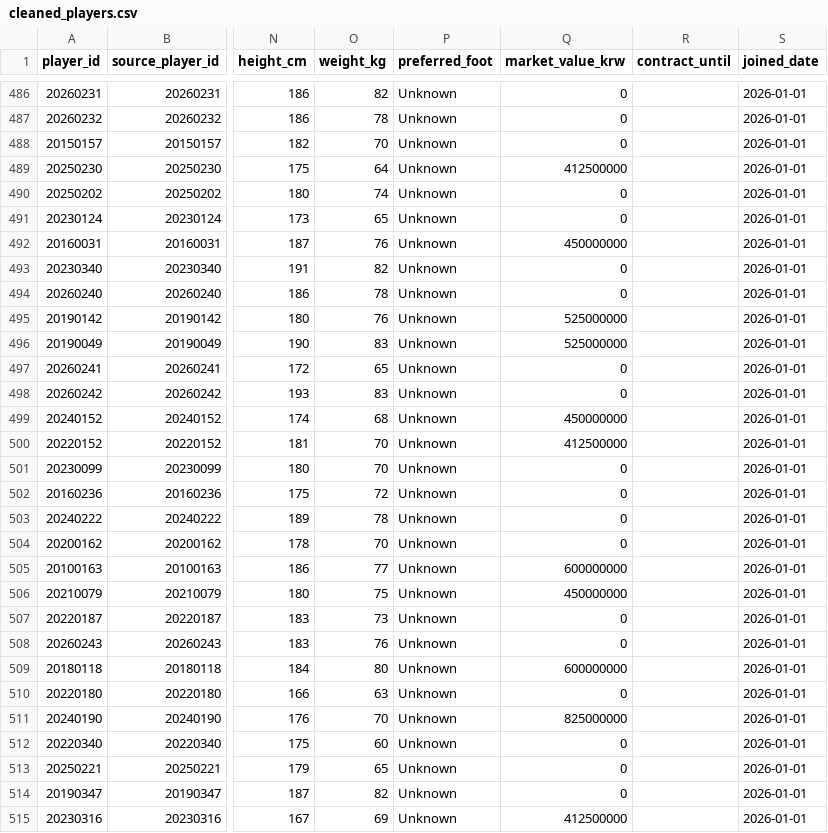
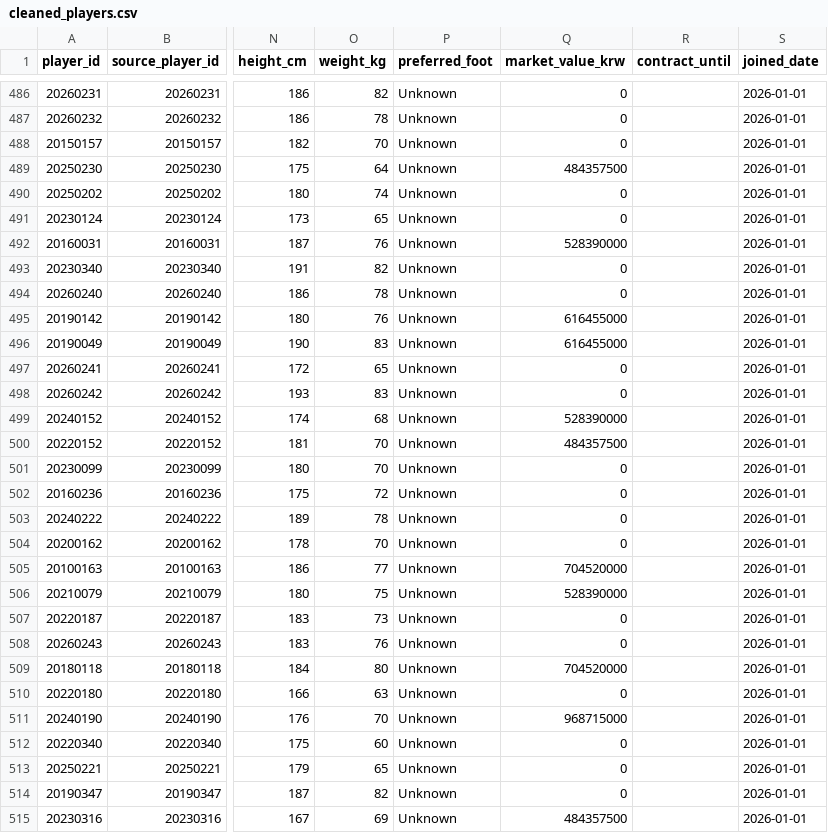
Before and after one commit to Jo-0809/Database-project, a CSV file: data/cleaned_players.csv, drawn as a sheet; only a part is shown, gaps mark what is left out; the diff covers the shown part only; the diff names each change by its address in the sheet, - before the commit and + after, or states it on an @@ line.

```diff
--- a/data/cleaned_players.csv
+++ b/data/cleaned_players.csv
-Q489 (market_value_krw): 412500000
+Q489 (market_value_krw): 484357500
-Q492 (market_value_krw): 450000000
+Q492 (market_value_krw): 528390000
-Q495:Q496 (market_value_krw): 525000000
+Q495:Q496 (market_value_krw): 616455000
-Q499 (market_value_krw): 450000000
+Q499 (market_value_krw): 528390000
-Q500 (market_value_krw): 412500000
+Q500 (market_value_krw): 484357500
-Q505 (market_value_krw): 600000000
+Q505 (market_value_krw): 704520000
-Q506 (market_value_krw): 450000000
+Q506 (market_value_krw): 528390000
-Q509 (market_value_krw): 600000000
+Q509 (market_value_krw): 704520000
-Q511 (market_value_krw): 825000000
+Q511 (market_value_krw): 968715000
-Q515 (market_value_krw): 412500000
+Q515 (market_value_krw): 484357500
```
Also changed, not shown: 160 edited cells elsewhere in this file, data/cleaned_clubs.csv, data/contracts.csv, 11 other files.
